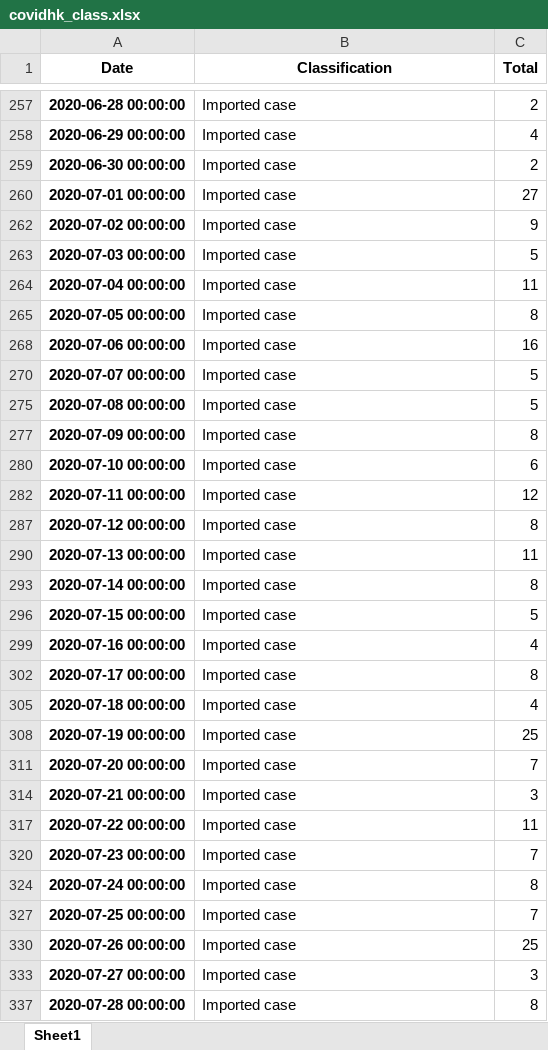
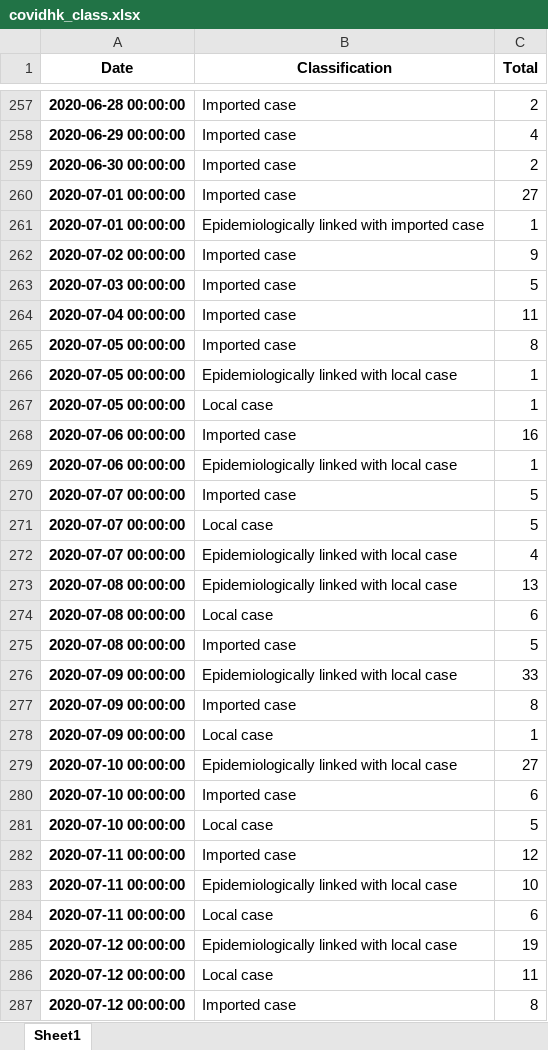
Before and after one commit to jackychansky/COVID19-ResponseFromHK-DataAnalysis, an Excel workbook: covidhk_class.xlsx, sheet Sheet1, drawn as a sheet; only a part is shown, gaps mark what is left out; the shorter side is filled out with more unchanged rows; values as stored, in another font and other column widths than the file's, no borders; the diff covers the shown part only; the diff names each change by its address in the sheet, - before the commit and + after, or states it on an @@ line.

```diff
--- a/covidhk_class.xlsx (sheet Sheet1)
+++ b/covidhk_class.xlsx (sheet Sheet1)
@@ row 261 unhidden: 2020-07-01 00:00:00 | Epidemiologically linked with imported case | 1 @@
@@ row 266 unhidden: 2020-07-05 00:00:00 | Epidemiologically linked with local case | 1 @@
@@ row 267 unhidden: 2020-07-05 00:00:00 | Local case | 1 @@
@@ row 269 unhidden: 2020-07-06 00:00:00 | Epidemiologically linked with local case | 1 @@
@@ row 271 unhidden: 2020-07-07 00:00:00 | Local case | 5 @@
@@ row 272 unhidden: 2020-07-07 00:00:00 | Epidemiologically linked with local case | 4 @@
@@ row 273 unhidden: 2020-07-08 00:00:00 | Epidemiologically linked with local case | 13 @@
@@ row 274 unhidden: 2020-07-08 00:00:00 | Local case | 6 @@
@@ row 276 unhidden: 2020-07-09 00:00:00 | Epidemiologically linked with local case | 33 @@
@@ row 278 unhidden: 2020-07-09 00:00:00 | Local case | 1 @@
@@ row 279 unhidden: 2020-07-10 00:00:00 | Epidemiologically linked with local case | 27 @@
@@ row 281 unhidden: 2020-07-10 00:00:00 | Local case | 5 @@
@@ row 283 unhidden: 2020-07-11 00:00:00 | Epidemiologically linked with local case | 10 @@
@@ row 284 unhidden: 2020-07-11 00:00:00 | Local case | 6 @@
@@ row 285 unhidden: 2020-07-12 00:00:00 | Epidemiologically linked with local case | 19 @@
@@ row 286 unhidden: 2020-07-12 00:00:00 | Local case | 11 @@
```
Also changed, not shown: 6 added rows and 293 hidden or unhidden rows elsewhere in this sheet, covidhk_imported.xlsx, covidnew_jp.xlsx, 22 other files.
